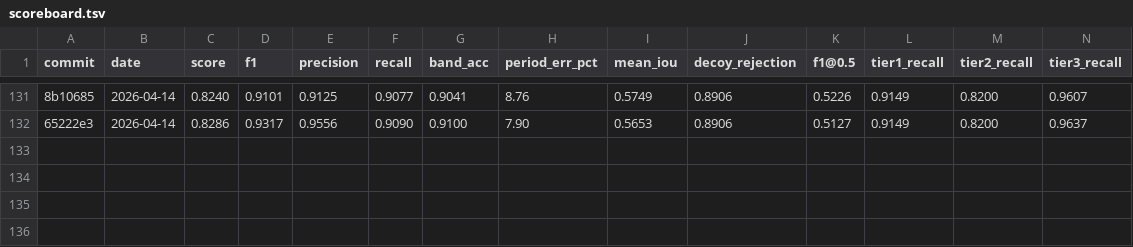
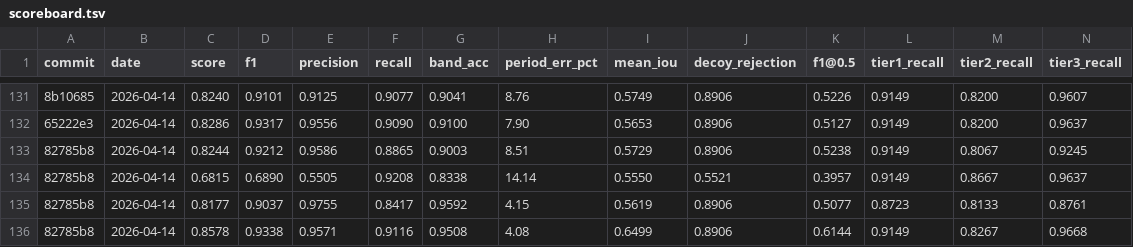
Before and after one commit to rusaitis/qp-events, a TSV file: scoreboard.tsv, drawn as a sheet; only a part is shown, gaps mark what is left out; rows hold the shown columns only; the diff names each change by its address in the sheet, - before the commit and + after, or states it on an @@ line.

```diff
--- a/scoreboard.tsv
+++ b/scoreboard.tsv
+row 133: 82785b8 | 2026-04-14 | 0.8244 | 0.9212 | 0.9586 | 0.8865 | 0.9003 | 8.51 | 0.5729 | 0.8906 | 0.5238 | 0.9149 | 0.8067 | 0.9245
+row 134: 82785b8 | 2026-04-14 | 0.6815 | 0.6890 | 0.5505 | 0.9208 | 0.8338 | 14.14 | 0.5550 | 0.5521 | 0.3957 | 0.9149 | 0.8667 | 0.9637
+row 135: 82785b8 | 2026-04-14 | 0.8177 | 0.9037 | 0.9755 | 0.8417 | 0.9592 | 4.15 | 0.5619 | 0.8906 | 0.5077 | 0.8723 | 0.8133 | 0.8761
+row 136: 82785b8 | 2026-04-14 | 0.8578 | 0.9338 | 0.9571 | 0.9116 | 0.9508 | 4.08 | 0.6499 | 0.8906 | 0.6144 | 0.9149 | 0.8267 | 0.9668
```
Also changed, not shown: 1 other file.
